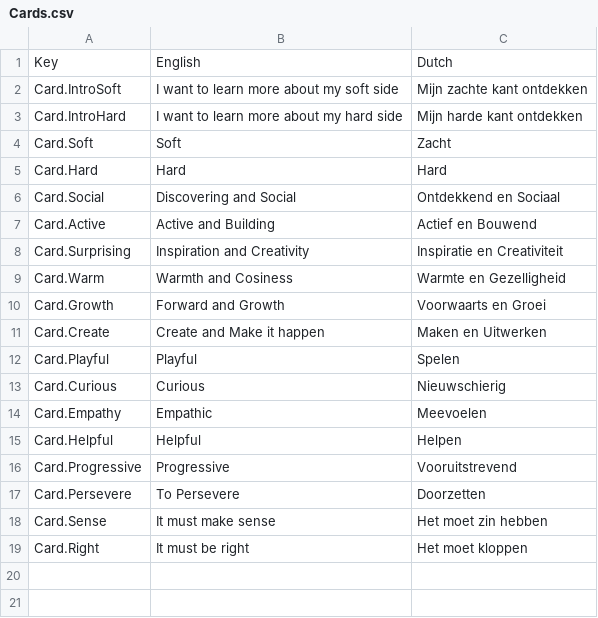
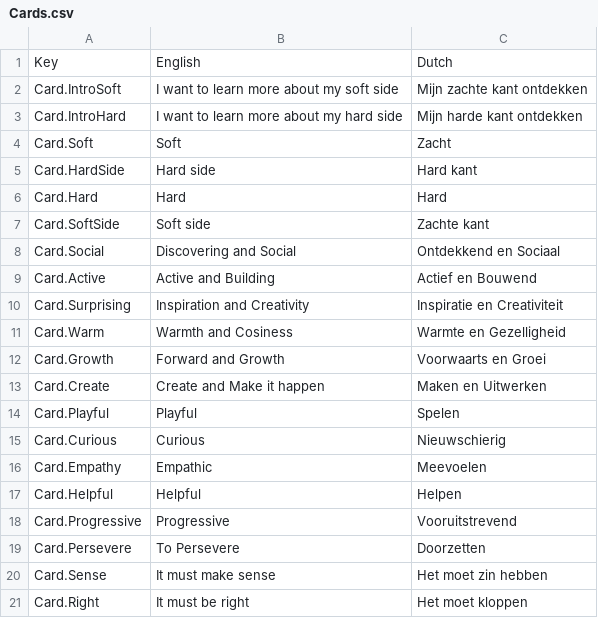
Before and after one commit to guitartrick33/tweekracht, a CSV file: Assets/Localization/Resources/Localization/Cards.csv, drawn as a sheet.

```diff
--- a/Assets/Localization/Resources/Localization/Cards.csv
+++ b/Assets/Localization/Resources/Localization/Cards.csv
@@ -4,3 +4,5 @@ Card.IntroHard,I want to learn more about my hard side,Mijn harde kant ontdekken
 Card.Soft,Soft,Zacht
+Card.HardSide,Hard side,Hard kant
 Card.Hard,Hard,Hard
+Card.SoftSide,Soft side,Zachte kant
 Card.Social,Discovering and Social,Ontdekkend en Sociaal
```
Also changed, not shown: Assets/Localization/Resources/Localization/Profile.csv, Assets/Localization/Resources/Localization/Results.csv, 8 other files.
